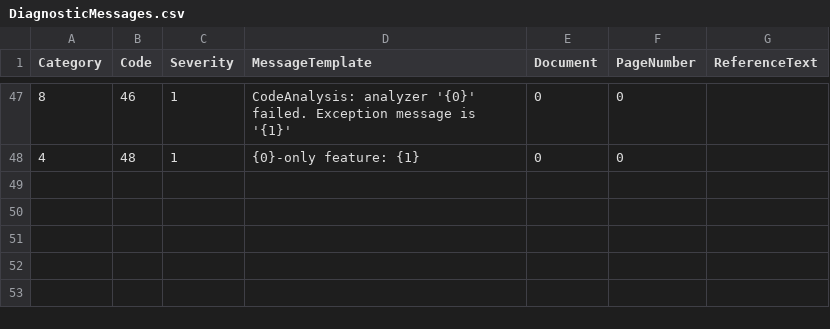
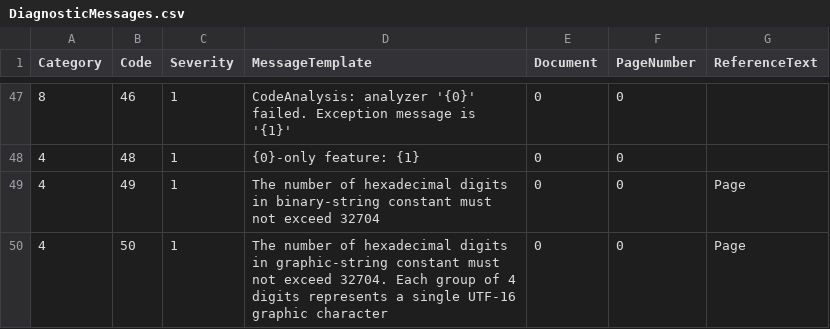
Before and after one commit to TypeCobolTeam/TypeCobol, a CSV file: TypeCobol/Compiler/Diagnostics/Resources/DiagnosticMessages.csv, drawn as a sheet; only a part is shown, gaps mark what is left out.

Commit message:
WI #2183 Update message errors and correct SqlScanner

```diff
--- a/TypeCobol/Compiler/Diagnostics/Resources/DiagnosticMessages.csv
+++ b/TypeCobol/Compiler/Diagnostics/Resources/DiagnosticMessages.csv
@@ -48 +48,3 @@ Category;Code;Severity;MessageTemplate;Document;PageNumber;ReferenceText
 4;48;1;{0}-only feature: {1};0;0;
+4;49;1;The number of hexadecimal digits in binary-string constant must not exceed 32704;0;0;Page
+4;50;1;The number of hexadecimal digits in graphic-string constant must not exceed 32704. Each group of 4 digits represents a single UTF-16 graphic character;0;0;Page
```
Also changed, not shown: 16 other files.
